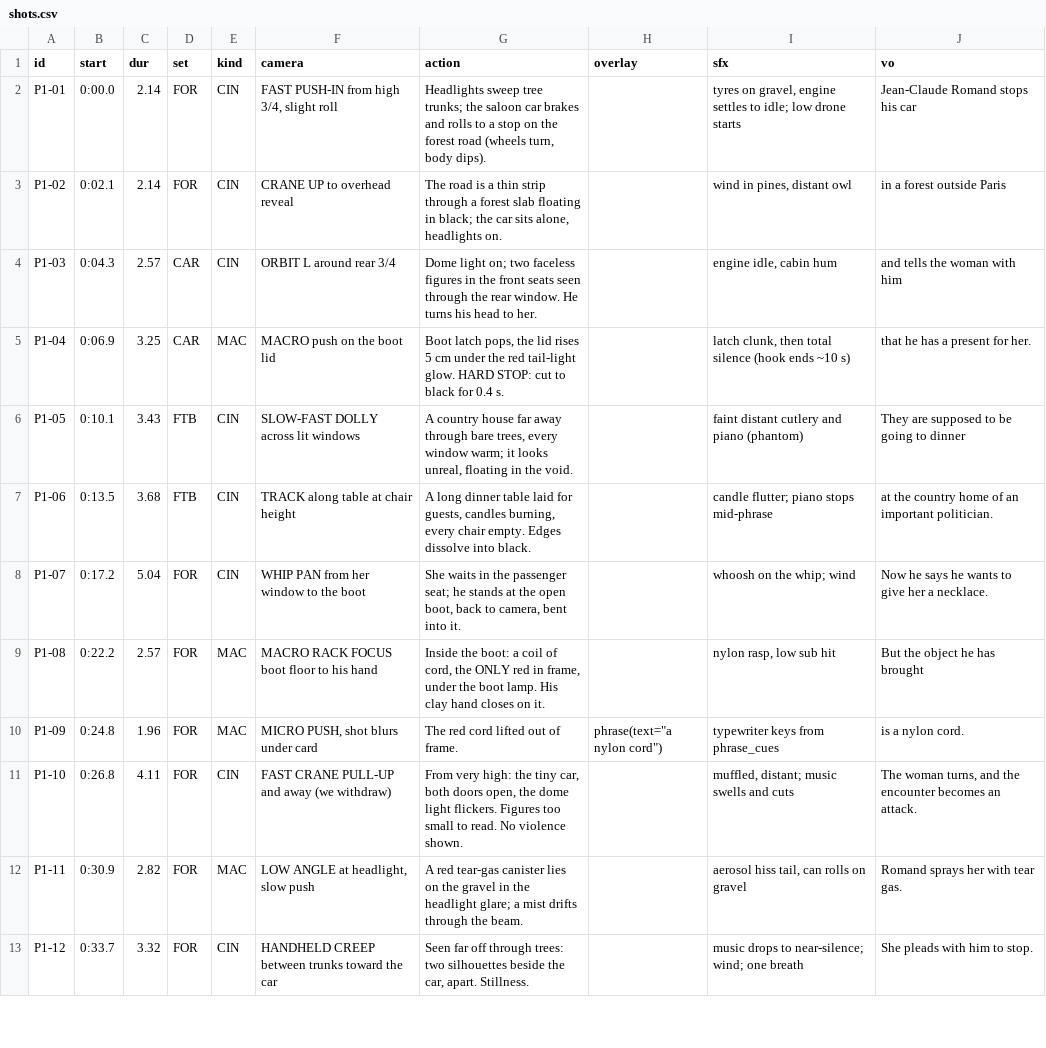
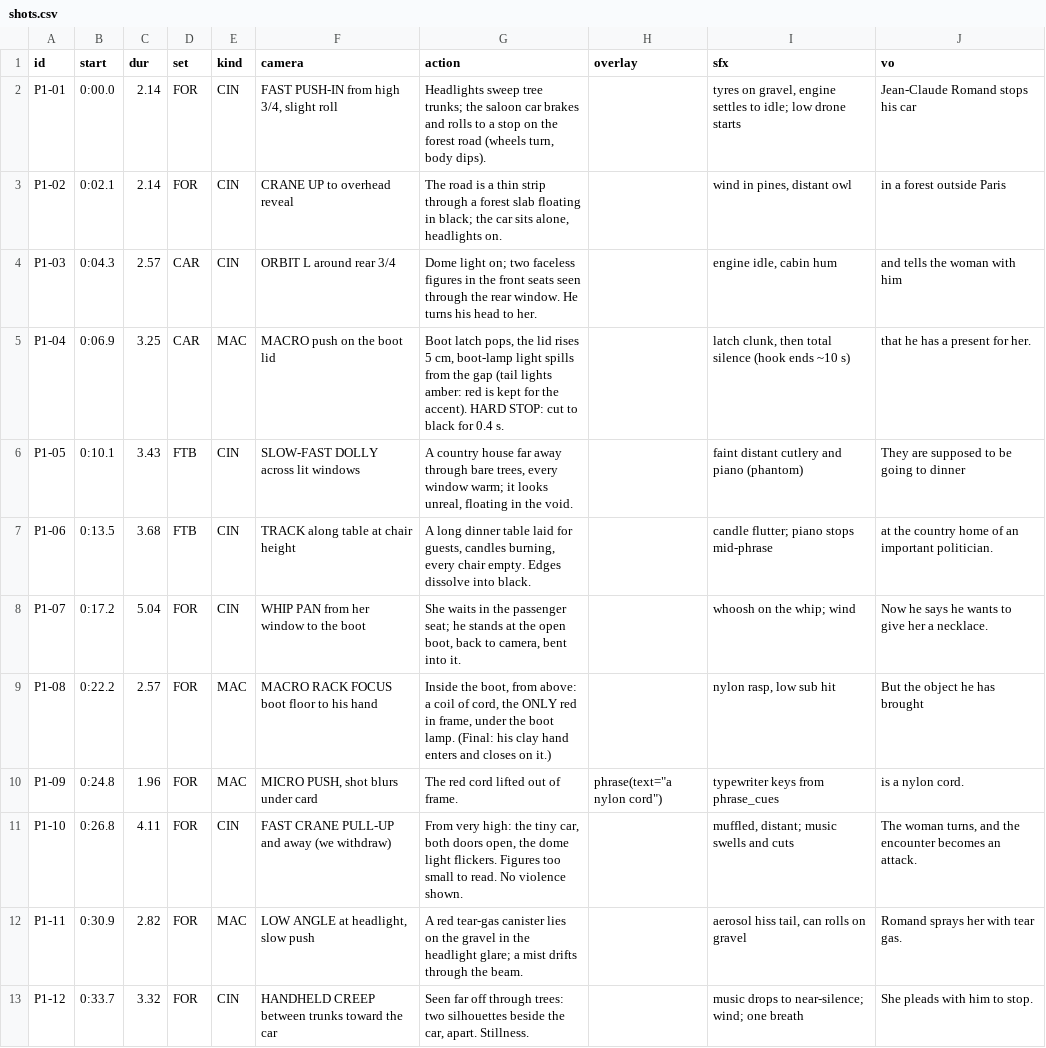
Before and after one commit to ibnuraslan/Muhammed, a CSV file: romand/shots/shots.csv, drawn as a sheet; only a part is shown.

```diff
--- a/romand/shots/shots.csv
+++ b/romand/shots/shots.csv
@@ -4,3 +4,3 @@ P1-02,0:02.1,2.14,FOR,CIN,CRANE UP to overhead reveal,"The road is a thin strip
 P1-03,0:04.3,2.57,CAR,CIN,ORBIT L around rear 3/4,Dome light on; two faceless figures in the front seats seen through the rear window. He turns his head to her.,,"engine idle, cabin hum",and tells the woman with him
-P1-04,0:06.9,3.25,CAR,MAC,MACRO push on the boot lid,"Boot latch pops, the lid rises 5 cm under the red tail-light glow. HARD STOP: cut to black for 0.4 s.",,"latch clunk, then total silence (hook ends ~10 s)",that he has a present for her.
+P1-04,0:06.9,3.25,CAR,MAC,MACRO push on the boot lid,"Boot latch pops, the lid rises 5 cm, boot-lamp light spills from the gap (tail lights amber: red is kept for the accent). HARD STOP: cut to black for 0.4 s.",,"latch clunk, then total silence (hook ends ~10 s)",that he has a present for her.
 P1-05,0:10.1,3.43,FTB,CIN,SLOW-FAST DOLLY across lit windows,"A country house far away through bare trees, every window warm; it looks unreal, floating in the void.",,faint distant cutlery and piano (phantom),They are supposed to be going to dinner
@@ -8,3 +8,3 @@ P1-06,0:13.5,3.68,FTB,CIN,TRACK along table at chair height,"A long dinner table
 P1-07,0:17.2,5.04,FOR,CIN,WHIP PAN from her window to the boot,"She waits in the passenger seat; he stands at the open boot, back to camera, bent into it.",,whoosh on the whip; wind,Now he says he wants to give her a necklace.
-P1-08,0:22.2,2.57,FOR,MAC,MACRO RACK FOCUS boot floor to his hand,"Inside the boot: a coil of cord, the ONLY red in frame, under the boot lamp. His clay hand closes on it.",,"nylon rasp, low sub hit",But the object he has brought
+P1-08,0:22.2,2.57,FOR,MAC,MACRO RACK FOCUS boot floor to his hand,"Inside the boot, from above: a coil of cord, the ONLY red in frame, under the boot lamp. (Final: his clay hand enters and closes on it.)",,"nylon rasp, low sub hit",But the object he has brought
 P1-09,0:24.8,1.96,FOR,MAC,"MICRO PUSH, shot blurs under card",The red cord lifted out of frame.,"phrase(text=""a nylon cord"")",typewriter keys from phrase_cues,is a nylon cord.
```
Also changed, not shown: 59 other files.
